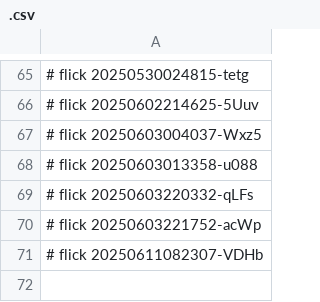
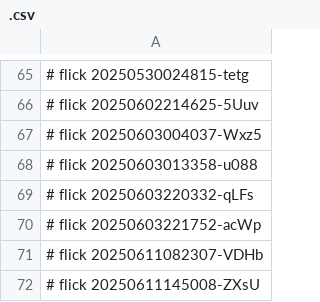
Before and after one commit to abikesa/ubuntu-dev, a CSV file: ukb/dolce/python/.csv, drawn as a sheet; only a part is shown, gaps mark what is left out; the diff names each change by its address in the sheet, - before the commit and + after, or states it on an @@ line.

Commit message:
ukb/dolce/python/.csv

```diff
--- a/ukb/dolce/python/.csv
+++ b/ukb/dolce/python/.csv
+row 72: # flick 20250611145008-ZXsU
```
